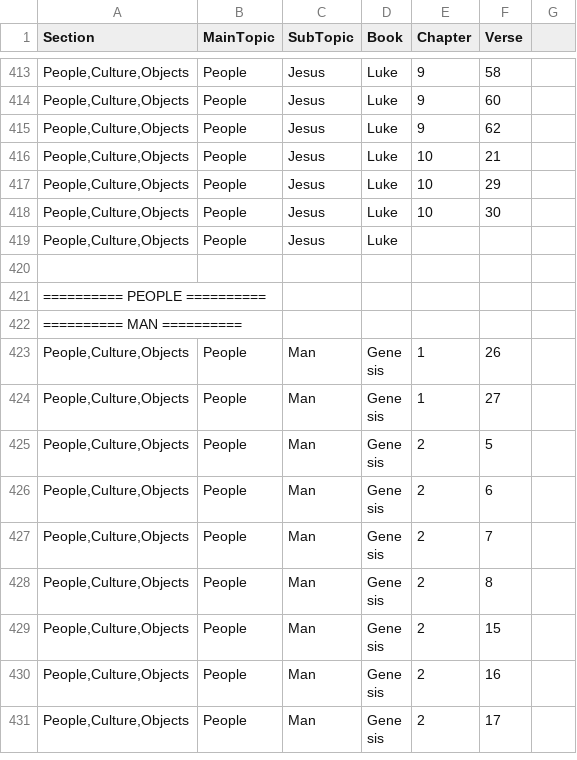
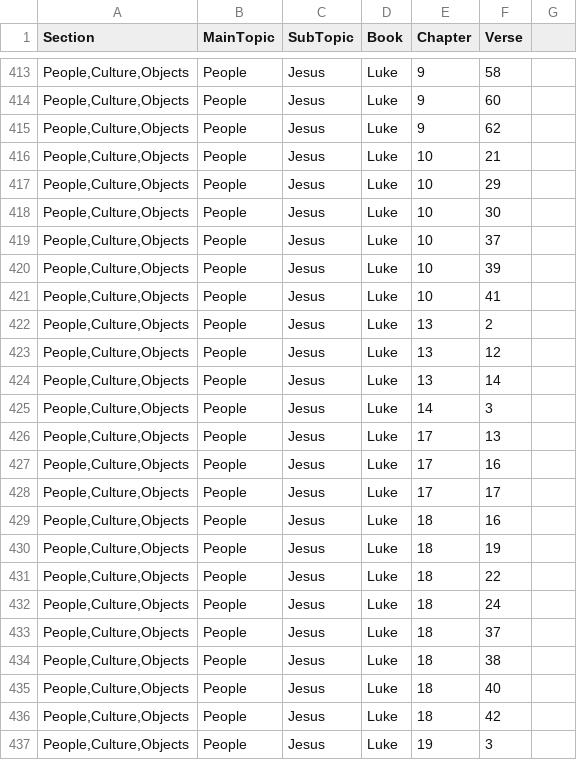
Before and after one commit to Twiggins12/BibleBlossoms, a CSV file: data/sections/section4_People.csv, drawn as a sheet; only a part is shown, gaps mark what is left out; the shorter side is filled out with more unchanged rows; the diff covers the shown part only.

Commit message:
Update section4_People.csv

```diff
--- a/data/sections/section4_People.csv
+++ b/data/sections/section4_People.csv
@@ -418,2 +418,20 @@ Section,MainTopic,SubTopic,Book,Chapter,Verse
 "People,Culture,Objects",People,Jesus,Luke,10,30
-"People,Culture,Objects",People,Jesus,Luke,
+"People,Culture,Objects",People,Jesus,Luke,10,37
+"People,Culture,Objects",People,Jesus,Luke,10,39
+"People,Culture,Objects",People,Jesus,Luke,10,41
+"People,Culture,Objects",People,Jesus,Luke,13,2
+"People,Culture,Objects",People,Jesus,Luke,13,12
+"People,Culture,Objects",People,Jesus,Luke,13,14
+"People,Culture,Objects",People,Jesus,Luke,14,3
+"People,Culture,Objects",People,Jesus,Luke,17,13
+"People,Culture,Objects",People,Jesus,Luke,17,16
+"People,Culture,Objects",People,Jesus,Luke,17,17
+"People,Culture,Objects",People,Jesus,Luke,18,16
+"People,Culture,Objects",People,Jesus,Luke,18,19
+"People,Culture,Objects",People,Jesus,Luke,18,22
+"People,Culture,Objects",People,Jesus,Luke,18,24
+"People,Culture,Objects",People,Jesus,Luke,18,37
+"People,Culture,Objects",People,Jesus,Luke,18,38
+"People,Culture,Objects",People,Jesus,Luke,18,40
+"People,Culture,Objects",People,Jesus,Luke,18,42
+"People,Culture,Objects",People,Jesus,Luke,19,3
```
Also changed, not shown: 12 added rows elsewhere in this file.
